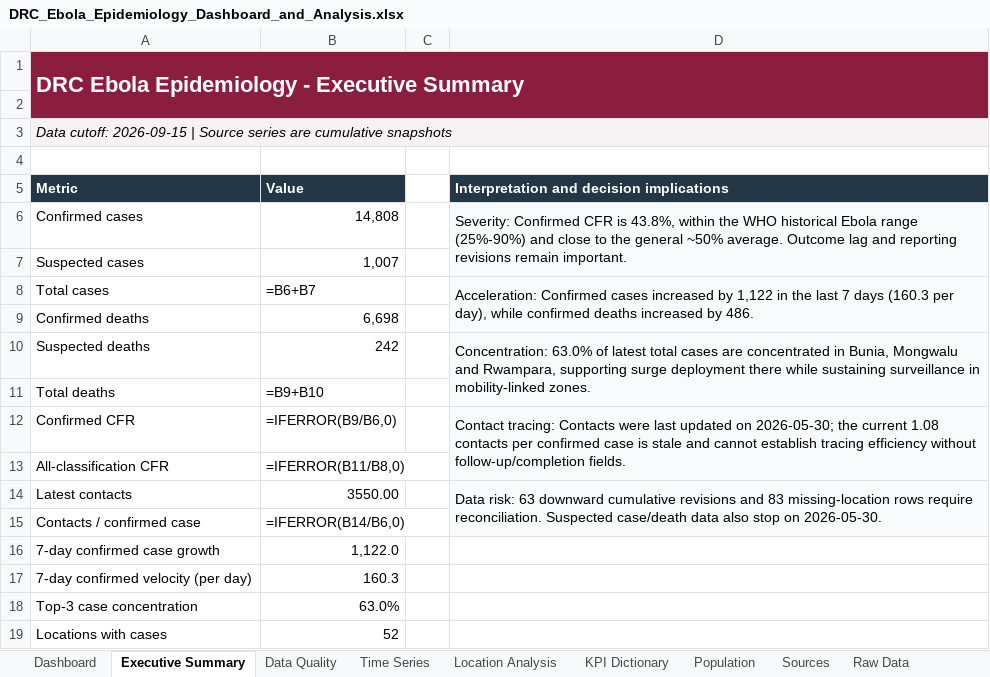
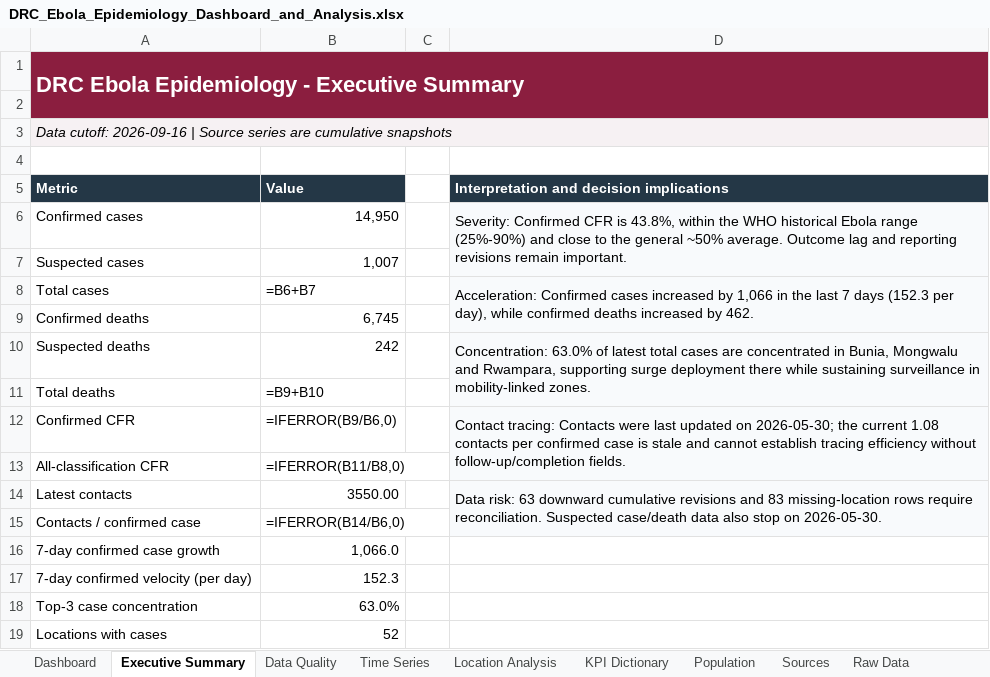
Before and after one commit to Iam-Otieno/ebola_hdx_pipeline, an Excel workbook: DRC_Ebola_Epidemiology_Dashboard_and_Analysis.xlsx, sheet Executive Summary, drawn as a sheet; values as stored, in another font and other column widths than the file's, no borders; formulas without a stored value are shown as written; the diff names each change by its address in the sheet, - before the commit and + after, or states it on an @@ line.

```diff
--- a/DRC_Ebola_Epidemiology_Dashboard_and_Analysis.xlsx (sheet Executive Summary)
+++ b/DRC_Ebola_Epidemiology_Dashboard_and_Analysis.xlsx (sheet Executive Summary)
-A3 (Metric): Data cutoff: 2026-09-15 | Source…
+A3 (Metric): Data cutoff: 2026-09-16 | Source…
-B6 (Value): 14,808
+B6 (Value): 14,950
-D8: …increased by 1,122 in the last 7 days (160.3 per day), while confirmed deaths increased by 486.
+D8: …increased by 1,066 in the last 7 days (152.3 per day), while confirmed deaths increased by 462.
-B9 (Value): 6,698
+B9 (Value): 6,745
-B16 (Value): 1,122.0
+B16 (Value): 1,066.0
-B17 (Value): 160.3
+B17 (Value): 152.3
```
Also changed, not shown: sheet Processed Data, sheet Dashboard.
